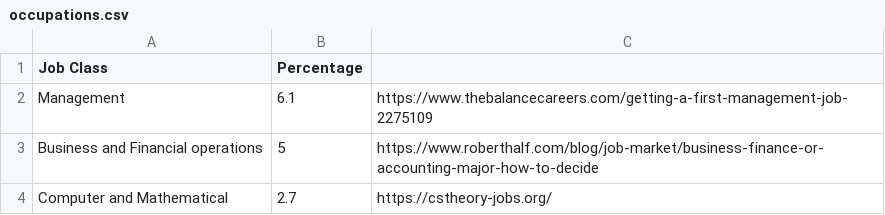
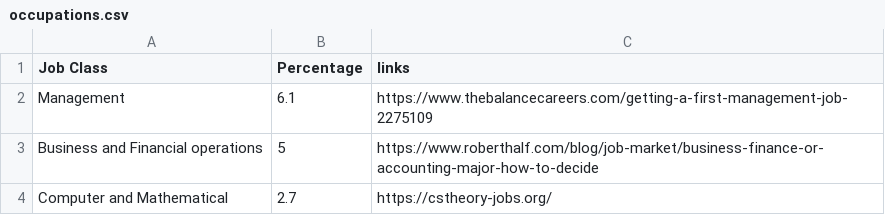
Before and after one commit to DamianWasilewicz/MaWork-WasilewiczD, a CSV file: 10_occupy_flask_st/occupations.csv, drawn as a sheet; only a part is shown.

```diff
--- a/10_occupy_flask_st/occupations.csv
+++ b/10_occupy_flask_st/occupations.csv
@@ -1,2 +1,2 @@
-Job Class,Percentage
+Job Class,Percentage, links
 Management,6.1,https://www.thebalancecareers.com/getting-a-first-management-job-2275109
```
Also changed, not shown: 1 other file.
